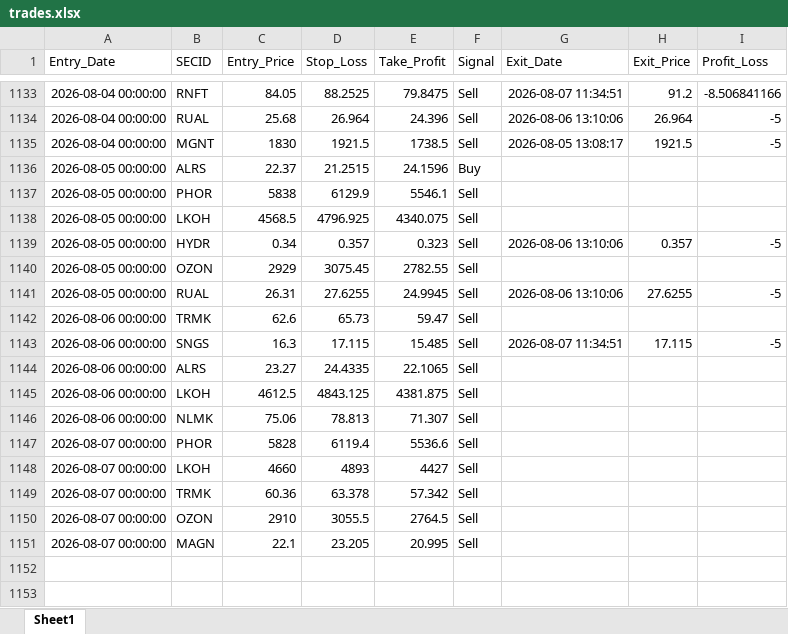
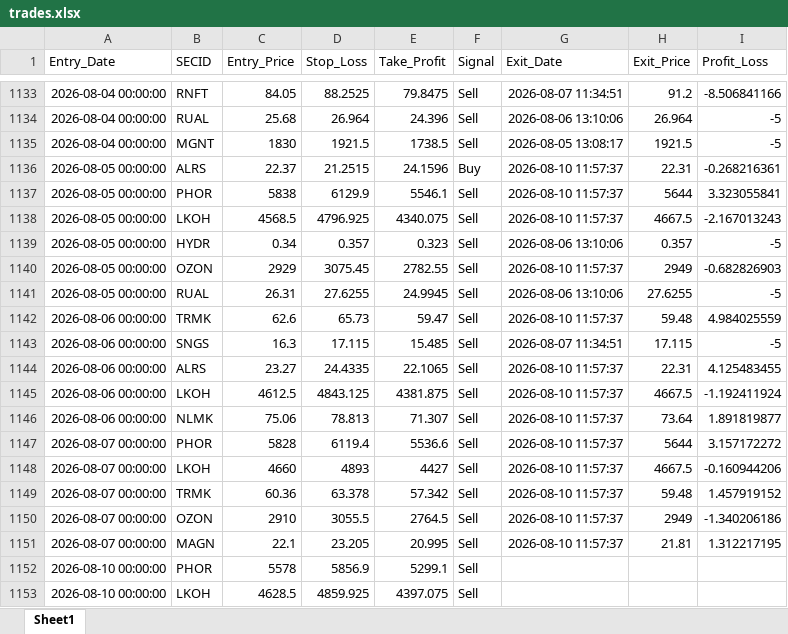
Before and after one commit to Leo1255serg/moex-signals-rf, an Excel workbook: data/trades.xlsx, sheet Sheet1, drawn as a sheet; only a part is shown, gaps mark what is left out; values as stored, in another font and other column widths than the file's, no borders; the diff covers the shown part only; the diff names each change by its address in the sheet, - before the commit and + after, or states it on an @@ line.

```diff
--- a/data/trades.xlsx (sheet Sheet1)
+++ b/data/trades.xlsx (sheet Sheet1)
-G1136:G1138 (Exit_Date): (empty)
+G1136:G1138 (Exit_Date): 2026-08-10 11:57:37
-H1136 (Exit_Price): (empty)
+H1136 (Exit_Price): 22.31
-I1136 (Profit_Loss): (empty)
+I1136 (Profit_Loss): -0.268216361
-H1137 (Exit_Price): (empty)
+H1137 (Exit_Price): 5644
-I1137 (Profit_Loss): (empty)
+I1137 (Profit_Loss): 3.323055841
-H1138 (Exit_Price): (empty)
+H1138 (Exit_Price): 4667.5
-I1138 (Profit_Loss): (empty)
+I1138 (Profit_Loss): -2.167013243
-G1140 (Exit_Date): (empty)
+G1140 (Exit_Date): 2026-08-10 11:57:37
-H1140 (Exit_Price): (empty)
+H1140 (Exit_Price): 2949
-I1140 (Profit_Loss): (empty)
+I1140 (Profit_Loss): -0.682826903
-G1142 (Exit_Date): (empty)
+G1142 (Exit_Date): 2026-08-10 11:57:37
-H1142 (Exit_Price): (empty)
+H1142 (Exit_Price): 59.48
-I1142 (Profit_Loss): (empty)
+I1142 (Profit_Loss): 4.984025559
-G1144:G1151 (Exit_Date): (empty)
+G1144:G1151 (Exit_Date): 2026-08-10 11:57:37
-H1144 (Exit_Price): (empty)
+H1144 (Exit_Price): 22.31
-I1144 (Profit_Loss): (empty)
+I1144 (Profit_Loss): 4.125483455
-H1145 (Exit_Price): (empty)
+H1145 (Exit_Price): 4667.5
-I1145 (Profit_Loss): (empty)
+I1145 (Profit_Loss): -1.192411924
-H1146 (Exit_Price): (empty)
+H1146 (Exit_Price): 73.64
-I1146 (Profit_Loss): (empty)
+I1146 (Profit_Loss): 1.891819877
-H1147 (Exit_Price): (empty)
+H1147 (Exit_Price): 5644
-I1147 (Profit_Loss): (empty)
+I1147 (Profit_Loss): 3.157172272
-H1148 (Exit_Price): (empty)
+H1148 (Exit_Price): 4667.5
-I1148 (Profit_Loss): (empty)
+I1148 (Profit_Loss): -0.160944206
-H1149 (Exit_Price): (empty)
+H1149 (Exit_Price): 59.48
-I1149 (Profit_Loss): (empty)
+I1149 (Profit_Loss): 1.457919152
-H1150 (Exit_Price): (empty)
+H1150 (Exit_Price): 2949
-I1150 (Profit_Loss): (empty)
+I1150 (Profit_Loss): -1.340206186
-H1151 (Exit_Price): (empty)
+H1151 (Exit_Price): 21.81
-I1151 (Profit_Loss): (empty)
+I1151 (Profit_Loss): 1.312217195
+row 1152: 2026-08-10 00:00:00 | PHOR | 5578 | 5856.9 | 5299.1 | Sell
+row 1153: 2026-08-10 00:00:00 | LKOH | 4628.5 | 4859.925 | 4397.075 | Sell
```
Also changed, not shown: 3 added rows elsewhere in this sheet, data/moex_data.xlsx, data/signals.xlsx.
